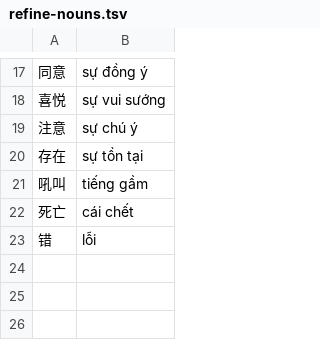
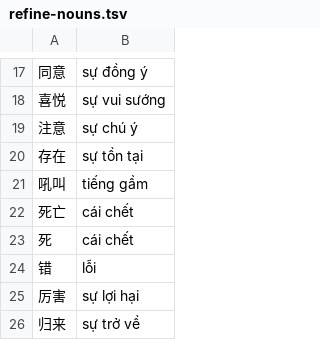
Before and after one commit to n-pn/chivi, a TSV file: var/vpdicts/cvmtl/refine-nouns.tsv, drawn as a sheet; only a part is shown, gaps mark what is left out; the diff names each change by its address in the sheet, - before the commit and + after, or states it on an @@ line.

```diff
--- a/var/vpdicts/cvmtl/refine-nouns.tsv
+++ b/var/vpdicts/cvmtl/refine-nouns.tsv
+row 23: 死 | cái chết
+row 25: 厉害 | sự lợi hại
+row 26: 归来 | sự trở về
```
Also changed, not shown: 2 other files.
